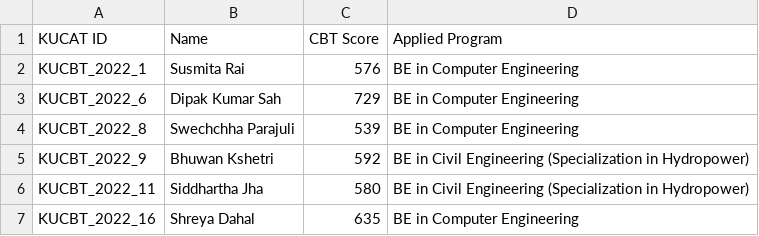
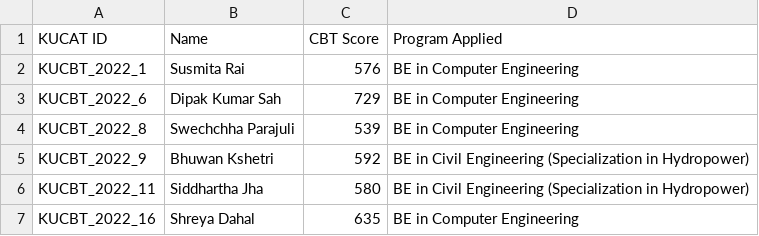
Before and after one commit to abiral-adhikari/CBTAnalysis, a CSV file: CSVs/2022.csv, drawn as a sheet; only a part is shown.

```diff
--- a/CSVs/2022.csv
+++ b/CSVs/2022.csv
@@ -1,2 +1,2 @@
-KUCAT ID,Name,CBT Score,Applied Program
+KUCAT ID,Name,CBT Score,Program Applied
 KUCBT_2022_1,Susmita Rai,576,BE in Computer Engineering
```
Also changed, not shown: CSVs/2023.csv, Clean CSVs/2023.csv, 5 other files.
